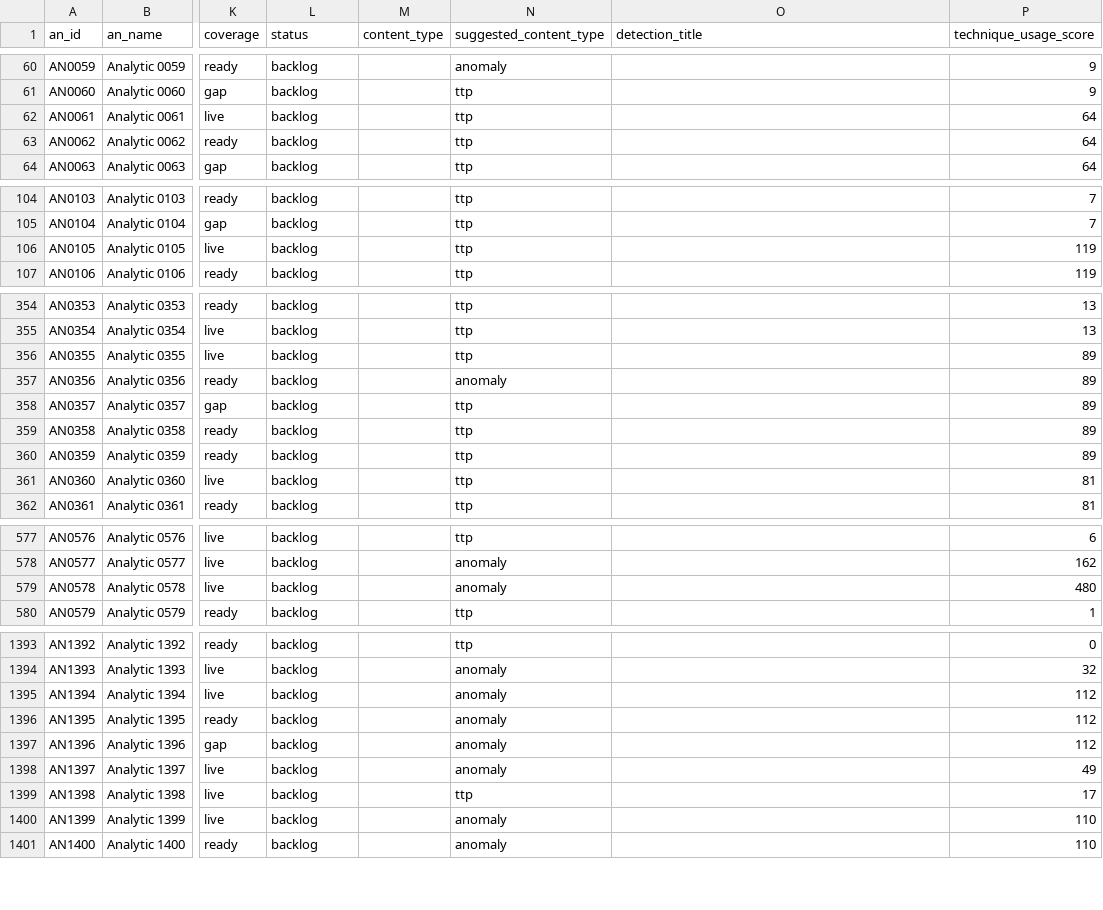
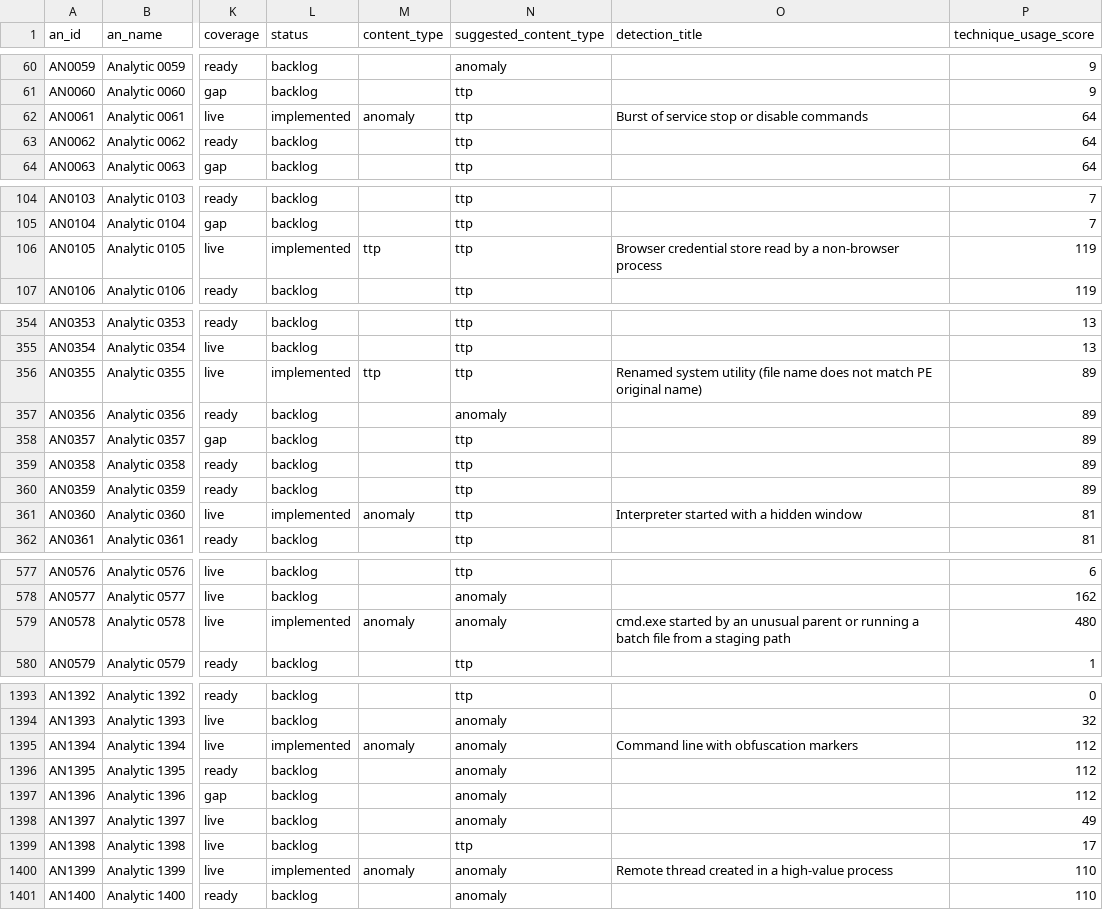
Before and after one commit to dev-nobytes-io/mitre-defensive-mappings-spl, a CSV file: dist/splunk/TA-mitre-attack-datacomponents/lookups/mitre_attack_analytics.csv, drawn as a sheet; only a part is shown, gaps mark what is left out; the diff covers the shown part only; the diff names each change by its address in the sheet, - before the commit and + after, or states it on an @@ line.

```diff
--- a/dist/splunk/TA-mitre-attack-datacomponents/lookups/mitre_attack_analytics.csv
+++ b/dist/splunk/TA-mitre-attack-datacomponents/lookups/mitre_attack_analytics.csv
-L62 (status): backlog
+L62 (status): implemented
-M62 (content_type): (empty)
+M62 (content_type): anomaly
-O62 (detection_title): (empty)
+O62 (detection_title): Burst of service stop or disable commands
-L106 (status): backlog
+L106 (status): implemented
-M106 (content_type): (empty)
+M106 (content_type): ttp
-O106 (detection_title): (empty)
+O106 (detection_title): Browser credential store read by a non-browser process
-L356 (status): backlog
+L356 (status): implemented
-M356 (content_type): (empty)
+M356 (content_type): ttp
-O356 (detection_title): (empty)
+O356 (detection_title): Renamed system utility (file name does not match PE original name)
-L361 (status): backlog
+L361 (status): implemented
-M361 (content_type): (empty)
+M361 (content_type): anomaly
-O361 (detection_title): (empty)
+O361 (detection_title): Interpreter started with a hidden window
-L579 (status): backlog
+L579 (status): implemented
-M579 (content_type): (empty)
+M579 (content_type): anomaly
-O579 (detection_title): (empty)
+O579 (detection_title): cmd.exe started by an unusual parent or running a batch file from a staging path
-L1395 (status): backlog
+L1395 (status): implemented
-M1395 (content_type): (empty)
+M1395 (content_type): anomaly
-O1395 (detection_title): (empty)
+O1395 (detection_title): Command line with obfuscation markers
-L1400 (status): backlog
+L1400 (status): implemented
-M1400 (content_type): (empty)
+M1400 (content_type): anomaly
-O1400 (detection_title): (empty)
+O1400 (detection_title): Remote thread created in a high-value process
```
Also changed, not shown: 21 edited cells elsewhere in this file, 48 other files.
